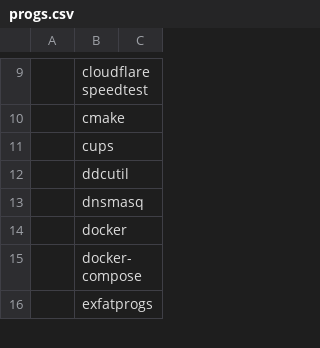
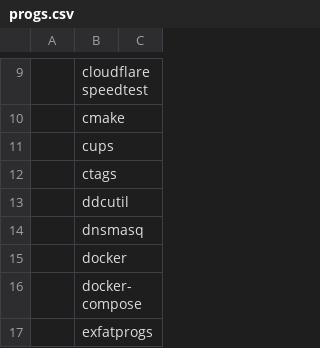
Before and after one commit to ztclog/LARBS, a CSV file: progs.csv, drawn as a sheet; only a part is shown, gaps mark what is left out.

Commit message:
update progs.csv: add ctags for nvim plugin

```diff
--- a/progs.csv
+++ b/progs.csv
@@ -11,2 +11,3 @@
 ,cups,""
+,ctags,""
 ,ddcutil,""
```
